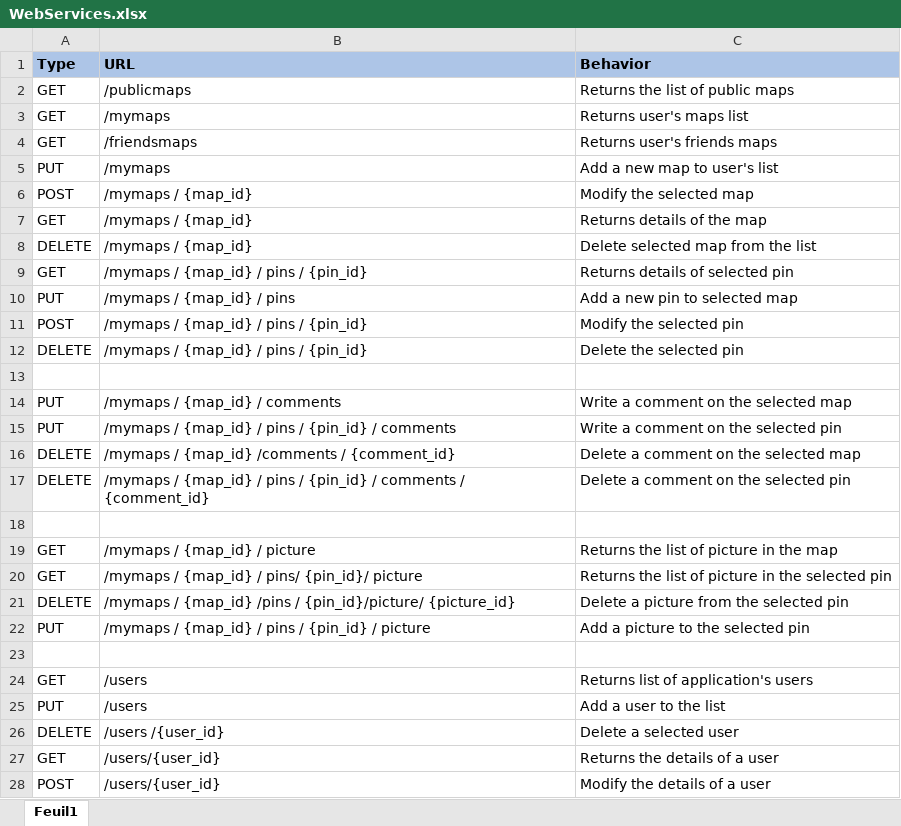
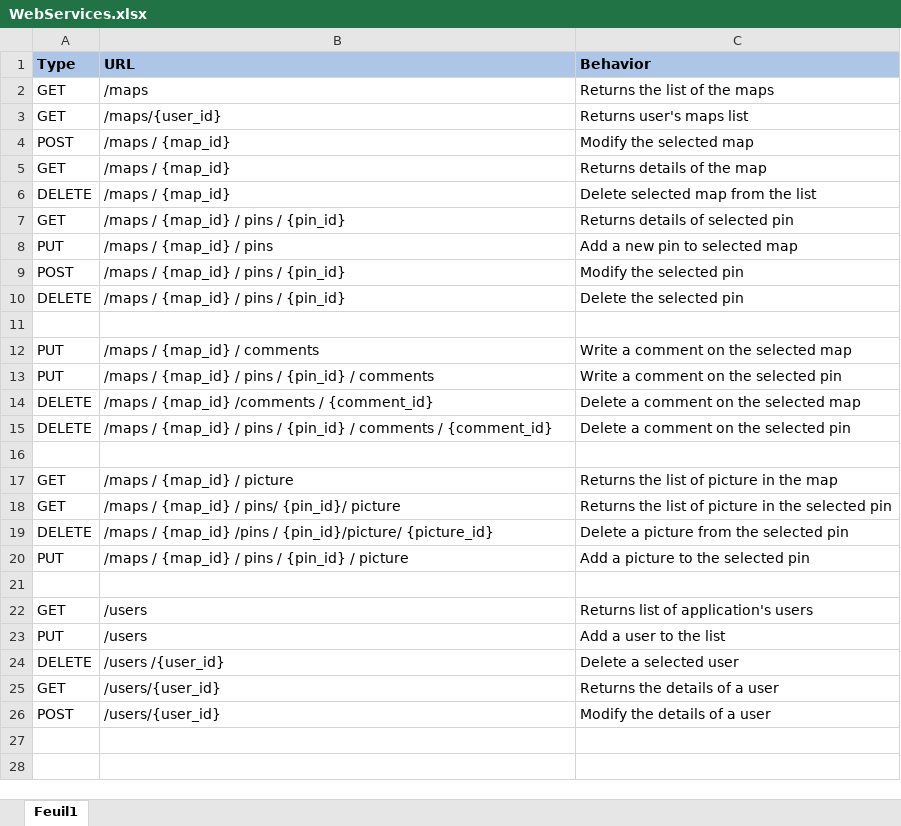
Before and after one commit to RemiBudi/GLA, an Excel workbook: WebServices.xlsx, sheet Feuil1, drawn as a sheet; values as stored, in another font and other column widths than the file's, no borders; removed rows and columns are numbered as before the commit, all else as after; the diff names each change by its address in the sheet, - before the commit and + after, or states it on an @@ line.

Commit message:
Add files via upload
V2

```diff
--- a/WebServices.xlsx (sheet Feuil1)
+++ b/WebServices.xlsx (sheet Feuil1)
-B2 (URL): /publicmaps
+B2 (URL): /maps
-C2 (Behavior): Returns the list of public maps
+C2 (Behavior): Returns the list of the maps
-B3 (URL): /mymaps
+B3 (URL): /maps/{user_id}
-row 4: GET | /friendsmaps | Returns user's friends maps
-row 5: PUT | /mymaps | Add a new map to user's list
-B4:B6 (URL): /mymaps / {map_id}
+B4:B6 (URL): /maps / {map_id}
-B7 (URL): /mymaps / {map_id} / pins / {pin_id}
+B7 (URL): /maps / {map_id} / pins / {pin_id}
-B8 (URL): /mymaps / {map_id} / pins
+B8 (URL): /maps / {map_id} / pins
-B9:B10 (URL): /mymaps / {map_id} / pins / {pin_id}
+B9:B10 (URL): /maps / {map_id} / pins / {pin_id}
-B12 (URL): /mymaps / {map_id} / comments
+B12 (URL): /maps / {map_id} / comments
-B13 (URL): /mymaps / {map_id}…
+B13 (URL): /maps / {map_id}…
-B14 (URL): /mymaps / {map_id} /comments / {comment_id}
+B14 (URL): /maps / {map_id} /comments / {comment_id}
-B15 (URL): /mymaps / {map_id}…
+B15 (URL): /maps / {map_id}…
-B17 (URL): /mymaps / {map_id} / picture
+B17 (URL): /maps / {map_id} / picture
-B18 (URL): /mymaps / {map_id} / pins/ {pin_id}/ picture
+B18 (URL): /maps / {map_id} / pins/ {pin_id}/ picture
-B19 (URL): /mymaps / {map_id}…
+B19 (URL): /maps / {map_id}…
-B20 (URL): /mymaps / {map_id} / pins / {pin_id} / picture
+B20 (URL): /maps / {map_id} / pins / {pin_id} / picture
```
